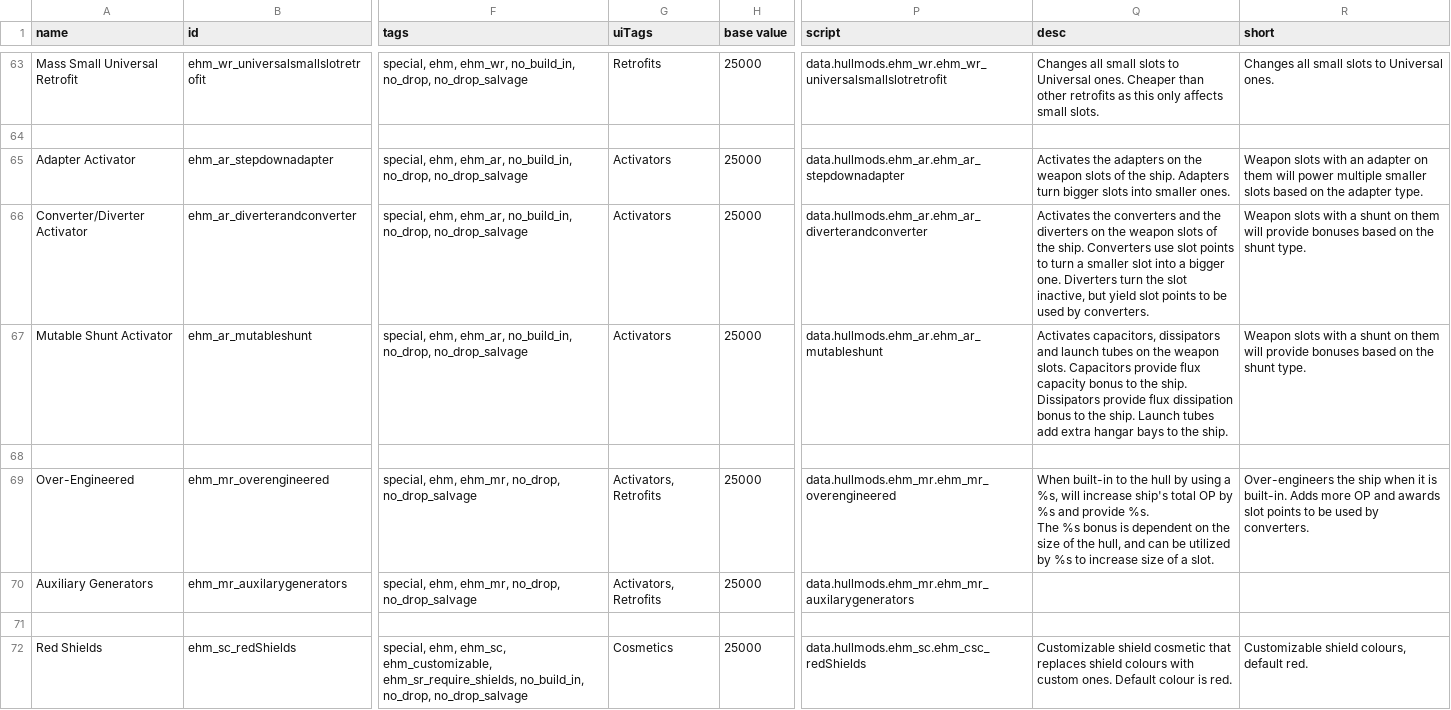
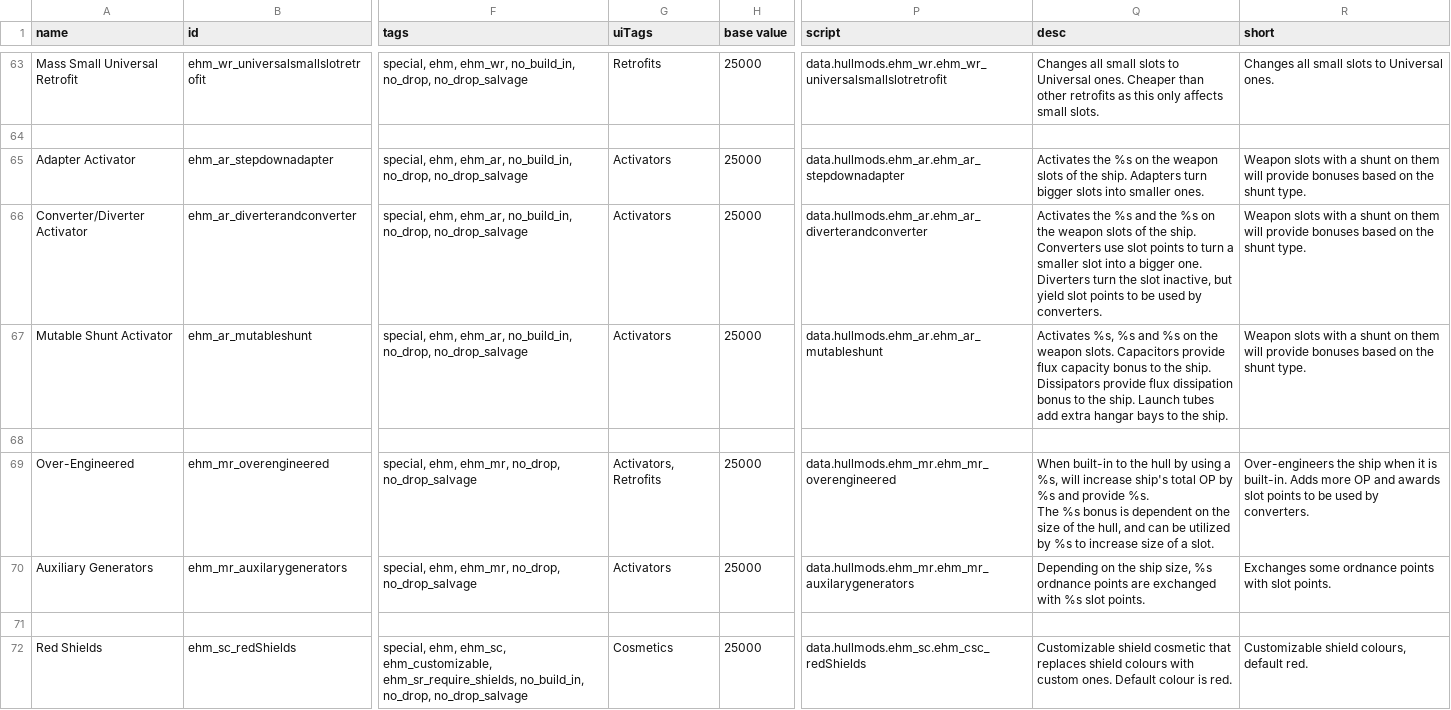
Before and after one commit to lyravega/lyr_ehm, a CSV file: data/hullmods/hull_mods.csv, drawn as a sheet; only a part is shown, gaps mark what is left out; the diff names each change by its address in the sheet, - before the commit and + after, or states it on an @@ line.

```diff
--- a/data/hullmods/hull_mods.csv
+++ b/data/hullmods/hull_mods.csv
-Q65 (desc): Activates the adapters on the…
+Q65 (desc): Activates the %s on the…
-R65 (short): …slots with an adapter on them will power multiple smaller slots based on the adapter type.
+R65 (short): …slots with a shunt on them will provide bonuses based on the shunt type.
-Q66 (desc): Activates the converters and the diverters on the…
+Q66 (desc): Activates the %s and the %s on the…
-Q67 (desc): Activates capacitors, dissipators and launch tubes on the…
+Q67 (desc): Activates %s, %s and %s on the…
-G70 (uiTags): Activators, Retrofits
+G70 (uiTags): Activators
-Q70 (desc): (empty)
+Q70 (desc): Depending on the ship size, %s ordnance points are exchanged with %s slot points.
-R70 (short): (empty)
+R70 (short): Exchanges some ordnance points with slot points.
```
Also changed, not shown: 6 other files.
